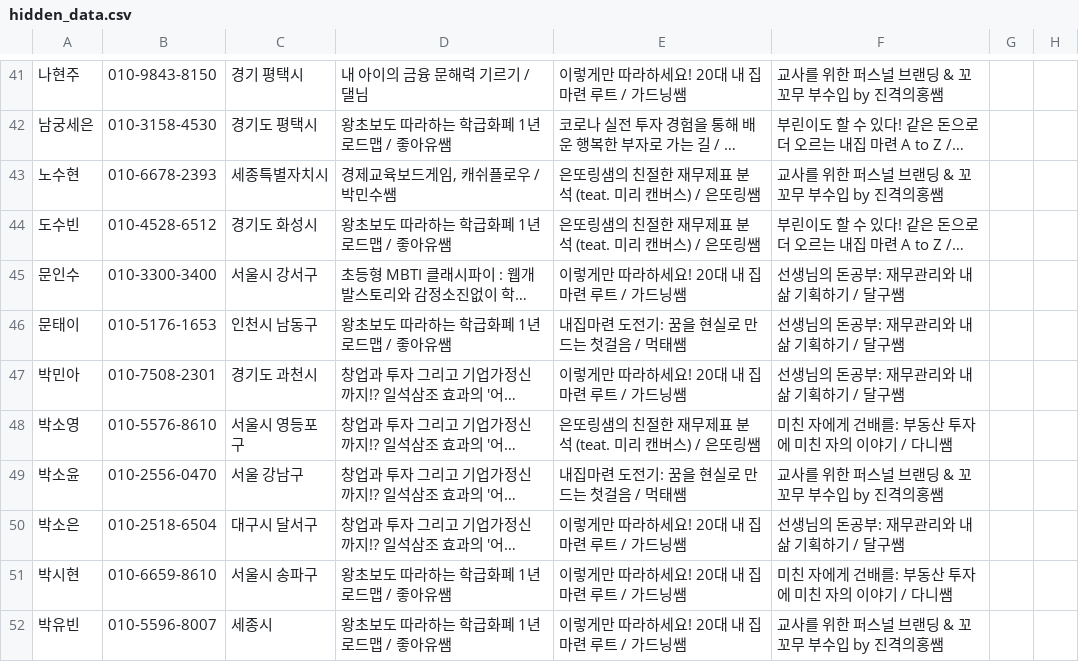
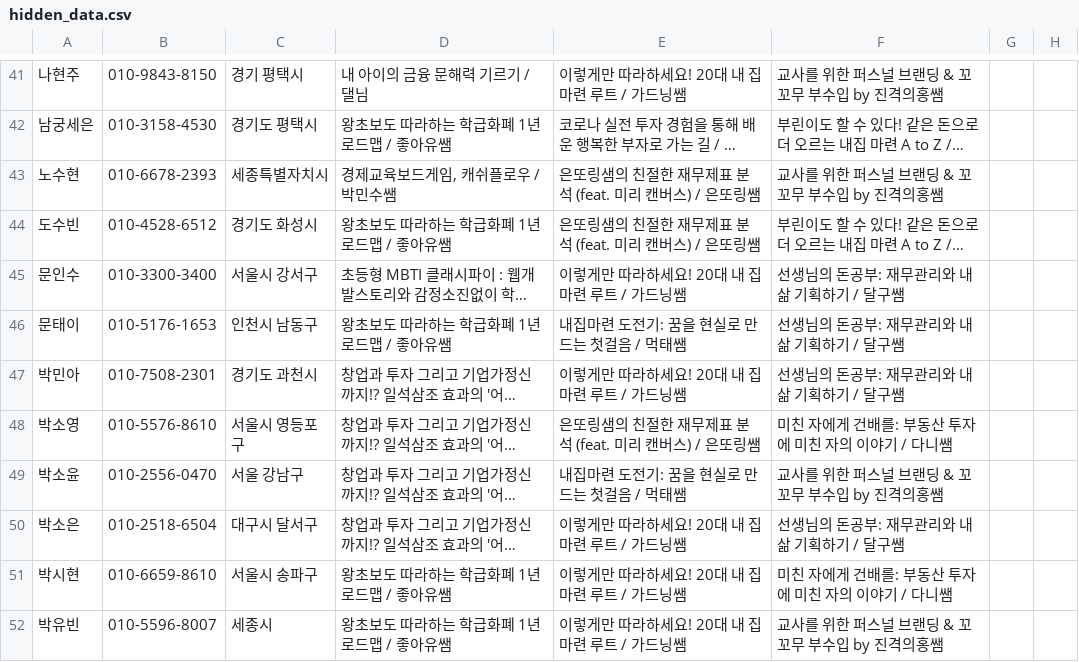
Before and after one commit to soave424/fineconday, a CSV file: data/hidden_data.csv, drawn as a sheet; only a part is shown, gaps mark what is left out; long unchanged cells end in …; the diff covers the shown part only; the diff names each change by its address in the sheet, - before the commit and + after, or states it on an @@ line.

Commit message:
teat feat

```diff
--- a/data/hidden_data.csv
+++ b/data/hidden_data.csv
-E43:E44: 은또링샘의 친절한 재무제표 분석 (teat. 미리 캔버스) / 은또링쌤
+E43:E44: 은또링샘의 친절한 재무제표 분석 (feat. 미리 캔버스) / 은또링쌤
-E48: 은또링샘의 친절한 재무제표 분석 (teat. 미리 캔버스) / 은또링쌤
+E48: 은또링샘의 친절한 재무제표 분석 (feat. 미리 캔버스) / 은또링쌤
```
Also changed, not shown: 25 edited cells elsewhere in this file.
